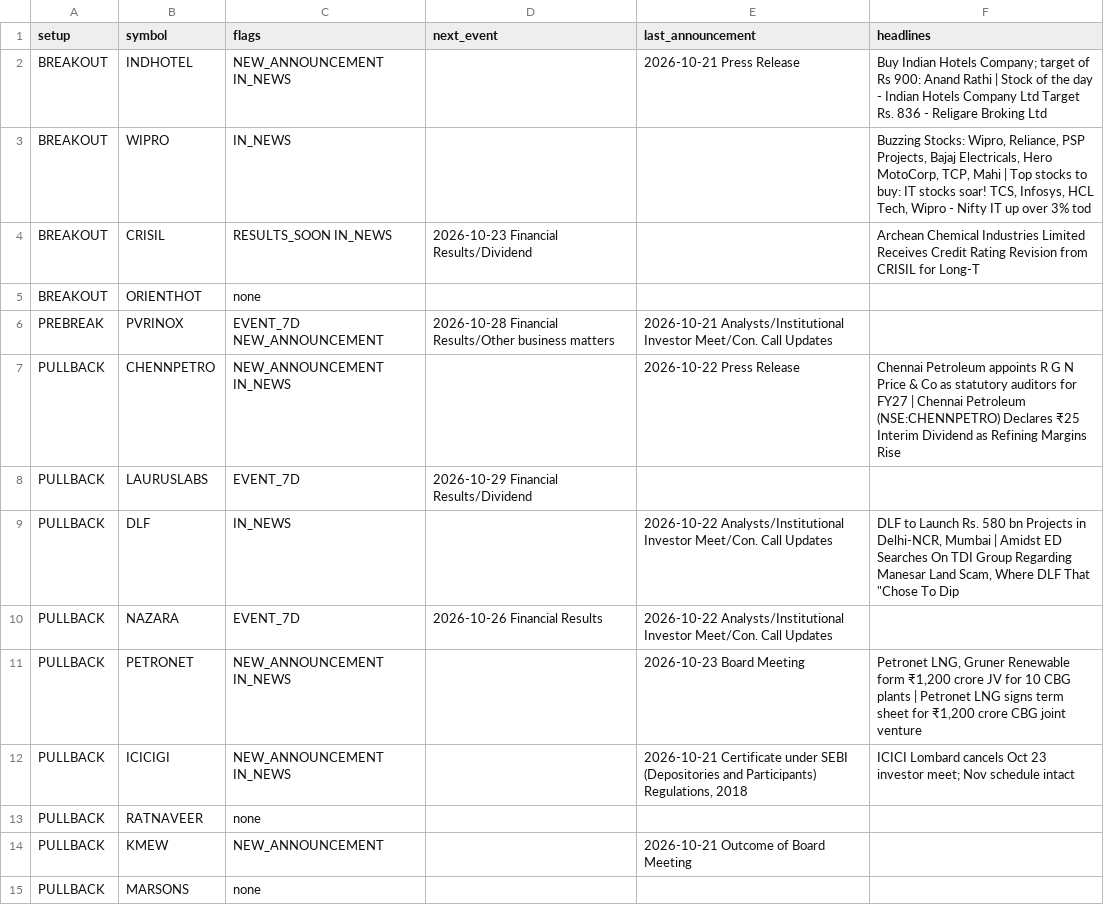
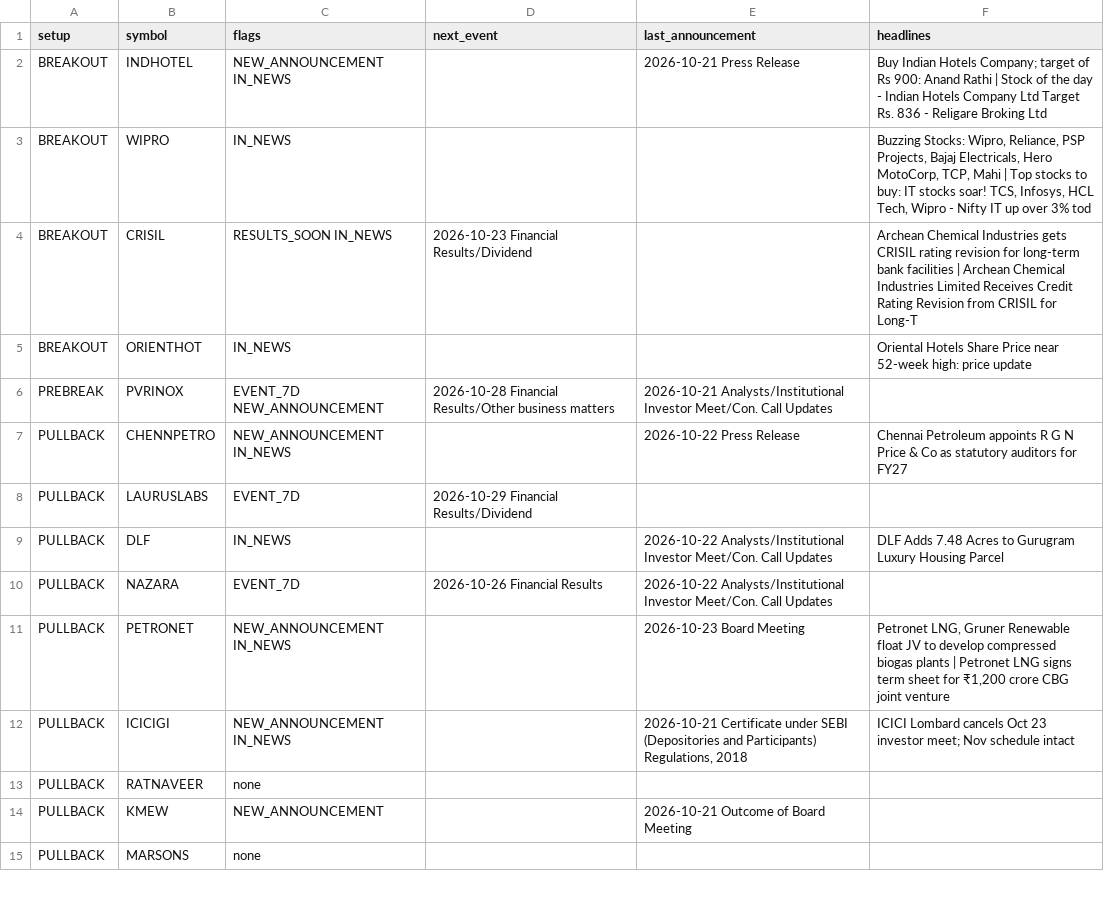
Before and after one commit to sufikipl-ops/swing-auto, a CSV file: docs/news_events.csv, drawn as a sheet; only a part is shown; the diff covers the shown part only.

```diff
--- a/docs/news_events.csv
+++ b/docs/news_events.csv
@@ -3,10 +3,10 @@ BREAKOUT,INDHOTEL,NEW_ANNOUNCEMENT IN_NEWS,,2026-10-21 Press Release,Buy Indian
 BREAKOUT,WIPRO,IN_NEWS,,,"Buzzing Stocks: Wipro, Reliance, PSP Projects, Bajaj Electricals, Hero MotoCorp, TCP, Mahi | Top stocks to buy: IT stocks soar! TCS, Infosys, HCL Tech, Wipro - Nifty IT up over 3% tod"
-BREAKOUT,CRISIL,RESULTS_SOON IN_NEWS,2026-10-23 Financial Results/Dividend,,Archean Chemical Industries Limited Receives Credit Rating Revision from CRISIL for Long-T
-BREAKOUT,ORIENTHOT,none,,,
+BREAKOUT,CRISIL,RESULTS_SOON IN_NEWS,2026-10-23 Financial Results/Dividend,,Archean Chemical Industries gets CRISIL rating revision for long-term bank facilities | Archean Chemical Industries Limited Receives Credit Rating Revision from CRISIL for Long-T
+BREAKOUT,ORIENTHOT,IN_NEWS,,,Oriental Hotels Share Price near 52-week high: price update
 PREBREAK,PVRINOX,EVENT_7D NEW_ANNOUNCEMENT,2026-10-28 Financial Results/Other business matters,2026-10-21 Analysts/Institutional Investor Meet/Con. Call Updates,
-PULLBACK,CHENNPETRO,NEW_ANNOUNCEMENT IN_NEWS,,2026-10-22 Press Release,Chennai Petroleum appoints R G N Price & Co as statutory auditors for FY27 | Chennai Petroleum (NSE:CHENNPETRO) Declares ₹25 Interim Dividend as Refining Margins Rise
+PULLBACK,CHENNPETRO,NEW_ANNOUNCEMENT IN_NEWS,,2026-10-22 Press Release,Chennai Petroleum appoints R G N Price & Co as statutory auditors for FY27
 PULLBACK,LAURUSLABS,EVENT_7D,2026-10-29 Financial Results/Dividend,,
-PULLBACK,DLF,IN_NEWS,,2026-10-22 Analysts/Institutional Investor Meet/Con. Call Updates,"DLF to Launch Rs. 580 bn Projects in Delhi-NCR, Mumbai | Amidst ED Searches On TDI Group Regarding Manesar Land Scam, Where DLF That ""Chose To Dip "
+PULLBACK,DLF,IN_NEWS,,2026-10-22 Analysts/Institutional Investor Meet/Con. Call Updates,DLF Adds 7.48 Acres to Gurugram Luxury Housing Parcel
 PULLBACK,NAZARA,EVENT_7D,2026-10-26 Financial Results,2026-10-22 Analysts/Institutional Investor Meet/Con. Call Updates,
-PULLBACK,PETRONET,NEW_ANNOUNCEMENT IN_NEWS,,2026-10-23 Board Meeting,"Petronet LNG, Gruner Renewable form ₹1,200 crore JV for 10 CBG plants | Petronet LNG signs term sheet for ₹1,200 crore CBG joint venture"
+PULLBACK,PETRONET,NEW_ANNOUNCEMENT IN_NEWS,,2026-10-23 Board Meeting,"Petronet LNG, Gruner Renewable float JV to develop compressed biogas plants | Petronet LNG signs term sheet for ₹1,200 crore CBG joint venture"
 PULLBACK,ICICIGI,NEW_ANNOUNCEMENT IN_NEWS,,"2026-10-21 Certificate under SEBI (Depositories and Participants) Regulations, 2018",ICICI Lombard cancels Oct 23 investor meet; Nov schedule intact
```
Also changed, not shown: 2 removed rows and 41 edited cells elsewhere in this file, out/news_events.csv, 7 other files.
